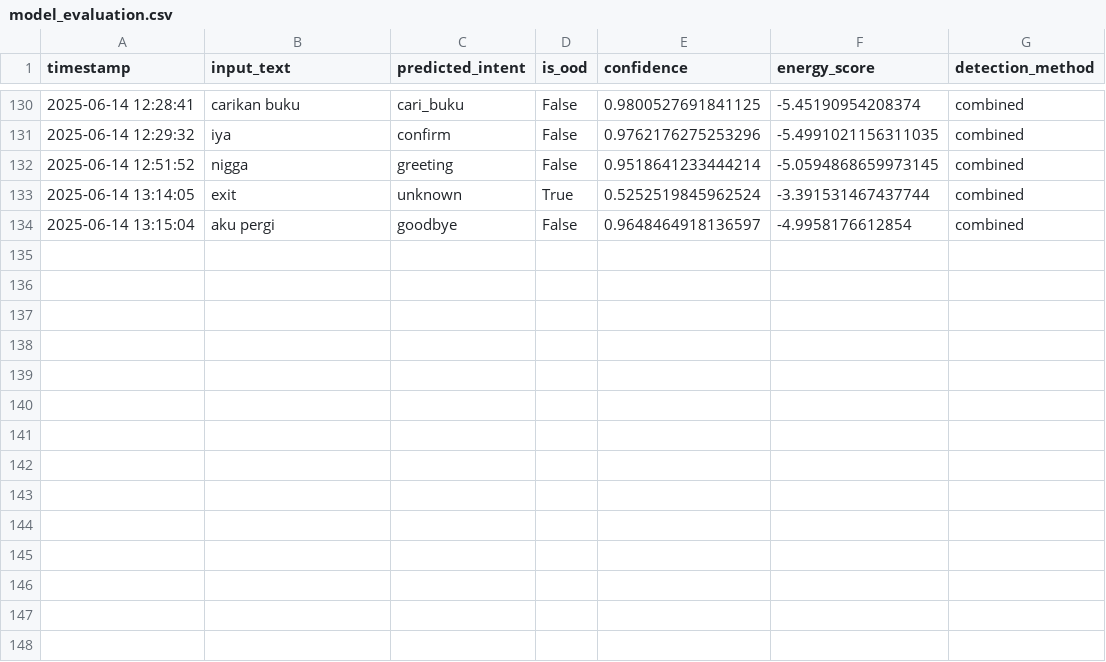
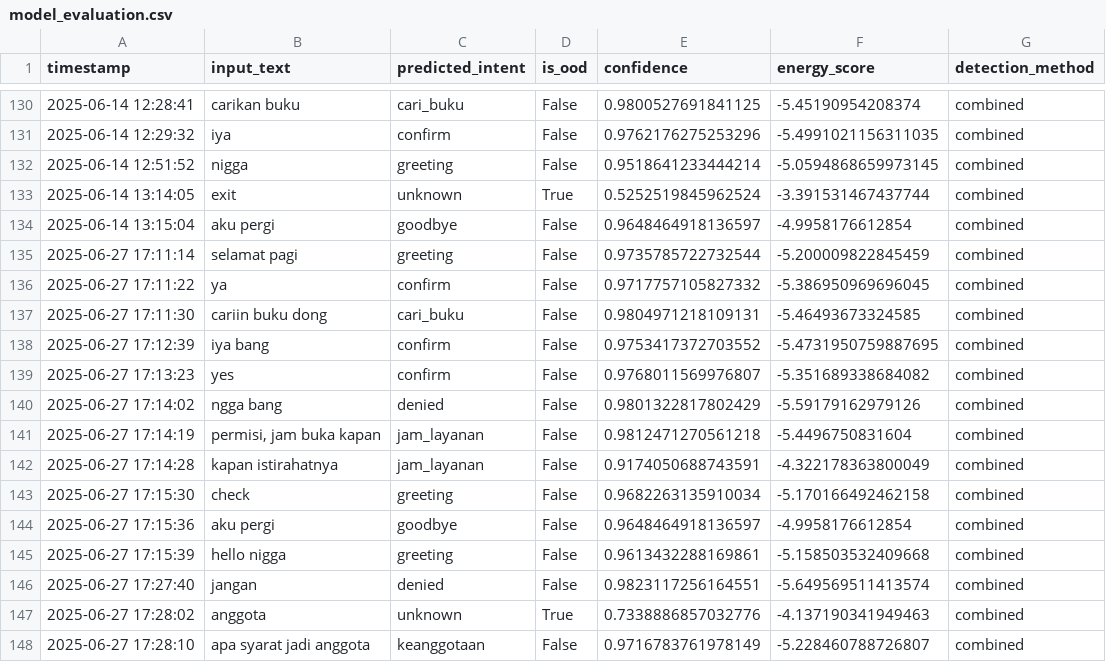
Before and after one commit to ZEROTSUDIO/ChatbotPerpusBipa, a CSV file: py/model_evaluation.csv, drawn as a sheet; only a part is shown, gaps mark what is left out.

```diff
--- a/py/model_evaluation.csv
+++ b/py/model_evaluation.csv
@@ -134 +134,15 @@ timestamp,input_text,predicted_intent,is_ood,confidence,energy_score,detection_m
 2025-06-14 13:15:04,aku pergi,goodbye,False,0.9648464918136597,-4.9958176612854,combined
+2025-06-27 17:11:14,selamat pagi,greeting,False,0.9735785722732544,-5.200009822845459,combined
+2025-06-27 17:11:22,ya,confirm,False,0.9717757105827332,-5.386950969696045,combined
+2025-06-27 17:11:30,cariin buku dong,cari_buku,False,0.9804971218109131,-5.46493673324585,combined
+2025-06-27 17:12:39,iya bang,confirm,False,0.9753417372703552,-5.4731950759887695,combined
+2025-06-27 17:13:23,yes,confirm,False,0.9768011569976807,-5.351689338684082,combined
+2025-06-27 17:14:02,ngga bang,denied,False,0.9801322817802429,-5.59179162979126,combined
+2025-06-27 17:14:19,"permisi, jam buka kapan",jam_layanan,False,0.9812471270561218,-5.4496750831604,combined
+2025-06-27 17:14:28,kapan istirahatnya,jam_layanan,False,0.9174050688743591,-4.322178363800049,combined
+2025-06-27 17:15:30,check,greeting,False,0.9682263135910034,-5.170166492462158,combined
+2025-06-27 17:15:36,aku pergi,goodbye,False,0.9648464918136597,-4.9958176612854,combined
+2025-06-27 17:15:39,hello nigga,greeting,False,0.9613432288169861,-5.158503532409668,combined
+2025-06-27 17:27:40,jangan,denied,False,0.9823117256164551,-5.649569511413574,combined
+2025-06-27 17:28:02,anggota,unknown,True,0.7338886857032776,-4.137190341949463,combined
+2025-06-27 17:28:10,apa syarat jadi anggota,keanggotaan,False,0.9716783761978149,-5.228460788726807,combined
```
Also changed, not shown: 6 other files.
